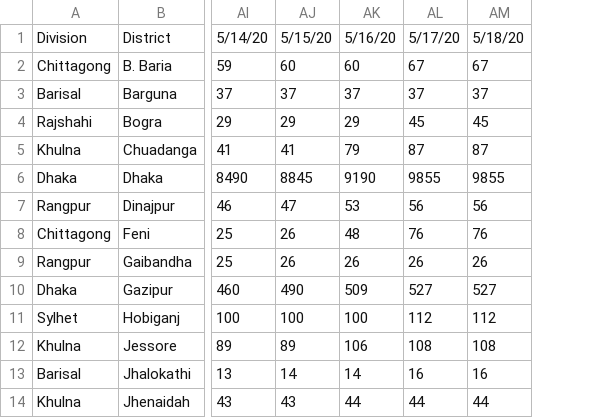
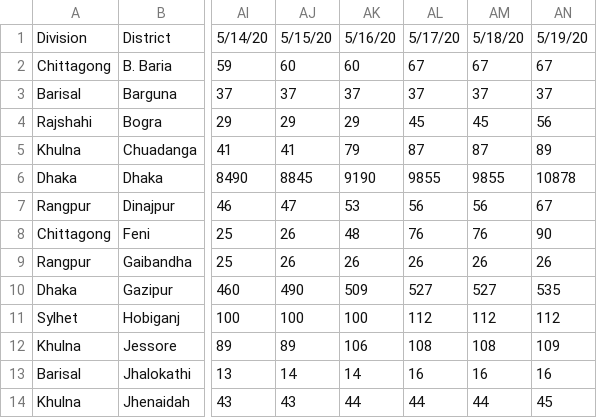
Before and after one commit to rizveeredwan/Corona-History, a CSV file: bangladesh-data/bd_cases.csv, drawn as a sheet; only a part is shown, gaps mark what is left out; the diff names each change by its address in the sheet, - before the commit and + after, or states it on an @@ line.

Commit message:
may 20

```diff
--- a/bangladesh-data/bd_cases.csv
+++ b/bangladesh-data/bd_cases.csv
+column AN, rows 1-14: 5/19/20 | 67 | 37 | 56 | 89 | 10878 | 67 | 90 | 26 | 535 | 112 | 109 | 16 | 45
```
